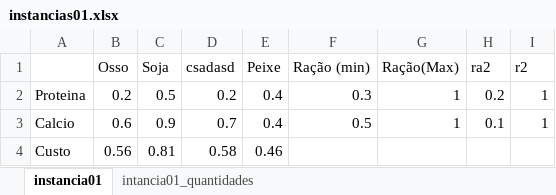
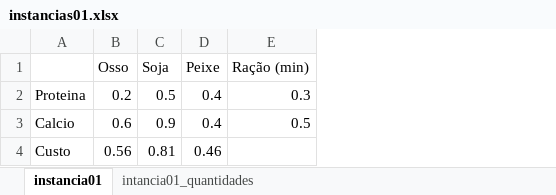
Before and after one commit to GuilhermeCardosoAgostinetti/M-todos-Num-ricos, an Excel workbook: Optimizacao/Modelo_prob_mistura/instancias01.xlsx, sheet instancia01, drawn as a sheet; values as stored, in another font and other column widths than the file's, no borders; the diff names each change by its address in the sheet, - before the commit and + after, or states it on an @@ line.

```diff
--- a/Optimizacao/Modelo_prob_mistura/instancias01.xlsx (sheet instancia01)
+++ b/Optimizacao/Modelo_prob_mistura/instancias01.xlsx (sheet instancia01)
-column D (csadasd), rows 2-4: 0.2 | 0.7 | 0.58
-column G (Ração(Max)), rows 2-3: 1 | 1
-column H (ra2), rows 2-3: 0.2 | 0.1
-column I (r2), rows 2-3: 1 | 1
```
Also changed, not shown: sheet intancia01_quantidades, 1 other file.
